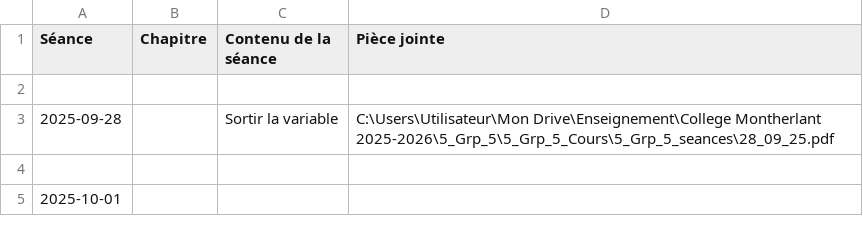
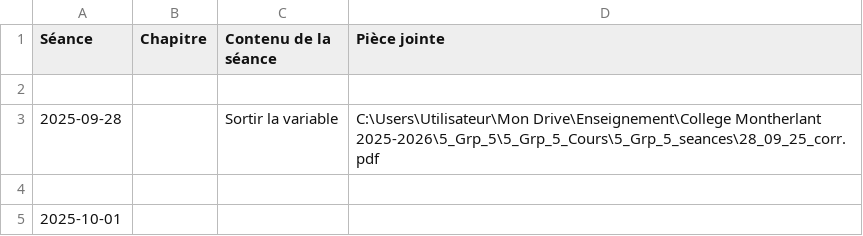
Before and after one commit to EnseignementMath/cours-de-maths, a CSV file: docs/progressions/College Montherlant 2025-2026/5_Grp_5_Cours_DEBUG_apres_filtre.csv, drawn as a sheet.

Commit message:
auto: maj progressions + index + pièces jointes (2025-11-27 00:32:47)

```diff
--- a/docs/progressions/College Montherlant 2025-2026/5_Grp_5_Cours_DEBUG_apres_filtre.csv
+++ b/docs/progressions/College Montherlant 2025-2026/5_Grp_5_Cours_DEBUG_apres_filtre.csv
@@ -2,3 +2,3 @@ Séance,Chapitre,Contenu de la séance,Pièce jointe
 
-2025-09-28,,Sortir la variable,C:\Users\Utilisateur\Mon Drive\Enseignement\College Montherlant 2025-2026\5_Grp_5\5_Grp_5_Cours\5_Grp_5_seances\28_09_25.pdf
+2025-09-28,,Sortir la variable,C:\Users\Utilisateur\Mon Drive\Enseignement\College Montherlant 2025-2026\5_Grp_5\5_Grp_5_Cours\5_Grp_5_seances\28_09_25_corr.pdf
 
```
Also changed, not shown: docs/progressions/College Montherlant 2025-2026/5_Grp_5_Cours_DEBUG_avant_filtre.csv, 6 other files.
